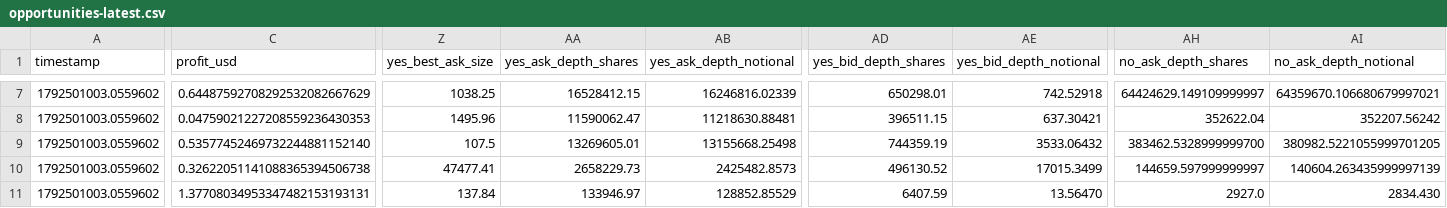
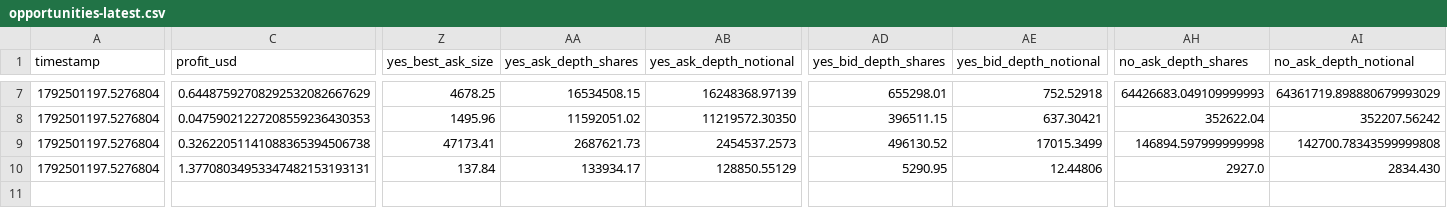
Before and after one commit to GioPresta/quiet-orbit-7k2, a CSV file: docs/data/opportunities-latest.csv, drawn as a sheet; only a part is shown, gaps mark what is left out; removed rows and columns are numbered as before the commit, all else as after; rows hold the shown columns only; the diff covers the shown part only; the diff names each change by its address in the sheet, - before the commit and + after, or states it on an @@ line.

```diff
--- a/docs/data/opportunities-latest.csv
+++ b/docs/data/opportunities-latest.csv
-A7:A8 (timestamp): 1792501003.0559602
+A7:A8 (timestamp): 1792501197.5276804
-Z7 (yes_best_ask_size): 1038.25
+Z7 (yes_best_ask_size): 4678.25
-AA7 (yes_ask_depth_shares): 16528412.15
+AA7 (yes_ask_depth_shares): 16534508.15
-AB7 (yes_ask_depth_notional): 16246816.02339
+AB7 (yes_ask_depth_notional): 16248368.97139
-AD7 (yes_bid_depth_shares): 650298.01
+AD7 (yes_bid_depth_shares): 655298.01
-AE7 (yes_bid_depth_notional): 742.52918
+AE7 (yes_bid_depth_notional): 752.52918
-AH7 (no_ask_depth_shares): 64424629.149109999997
+AH7 (no_ask_depth_shares): 64426683.049109999993
-AI7 (no_ask_depth_notional): 64359670.106680679997021
+AI7 (no_ask_depth_notional): 64361719.898880679993029
-AA8 (yes_ask_depth_shares): 11590062.47
+AA8 (yes_ask_depth_shares): 11592051.02
-AB8 (yes_ask_depth_notional): 11218630.88481
+AB8 (yes_ask_depth_notional): 11219572.30350
-row 9: 1792501003.0559602 | 0.53577452469732244881152140 | 107.5 | 13269605.01 | 13155668.25498 | 744359.19 | 3533.06432 | 383462.5328999999700 | 380982.5221055999701205
-A9:A10 (timestamp): 1792501003.0559602
+A9:A10 (timestamp): 1792501197.5276804
-Z9 (yes_best_ask_size): 47477.41
+Z9 (yes_best_ask_size): 47173.41
-AA9 (yes_ask_depth_shares): 2658229.73
+AA9 (yes_ask_depth_shares): 2687621.73
-AB9 (yes_ask_depth_notional): 2425482.8573
+AB9 (yes_ask_depth_notional): 2454537.2573
-AH9 (no_ask_depth_shares): 144659.597999999997
+AH9 (no_ask_depth_shares): 146894.597999999998
-AI9 (no_ask_depth_notional): 140604.263435999997139
+AI9 (no_ask_depth_notional): 142700.78343599999808
-AA10 (yes_ask_depth_shares): 133946.97
+AA10 (yes_ask_depth_shares): 133934.17
-AB10 (yes_ask_depth_notional): 128852.85529
+AB10 (yes_ask_depth_notional): 128850.55129
-AD10 (yes_bid_depth_shares): 6407.59
+AD10 (yes_bid_depth_shares): 5290.95
-AE10 (yes_bid_depth_notional): 13.56470
+AE10 (yes_bid_depth_notional): 12.44806
```
Also changed, not shown: 1 added row, 1 removed row and 26 edited cells elsewhere in this file, docs/data/matches.csv, docs/data/opportunity-tracking.csv, 10 other files.
